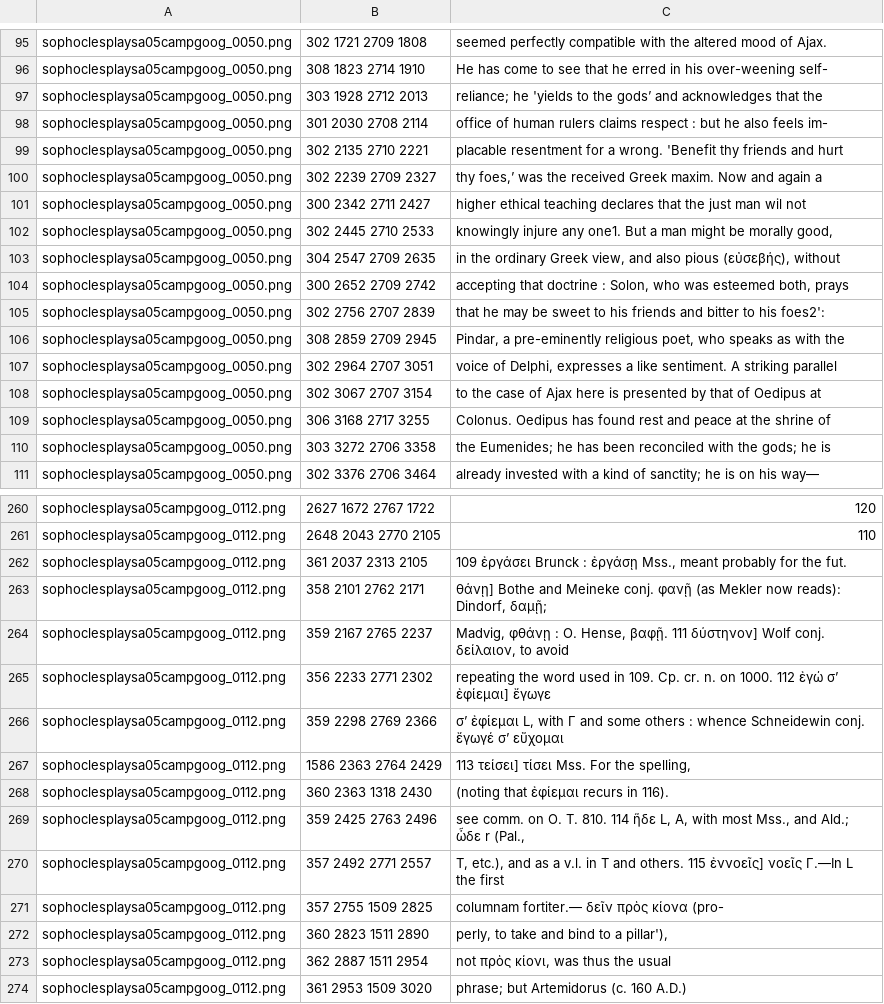
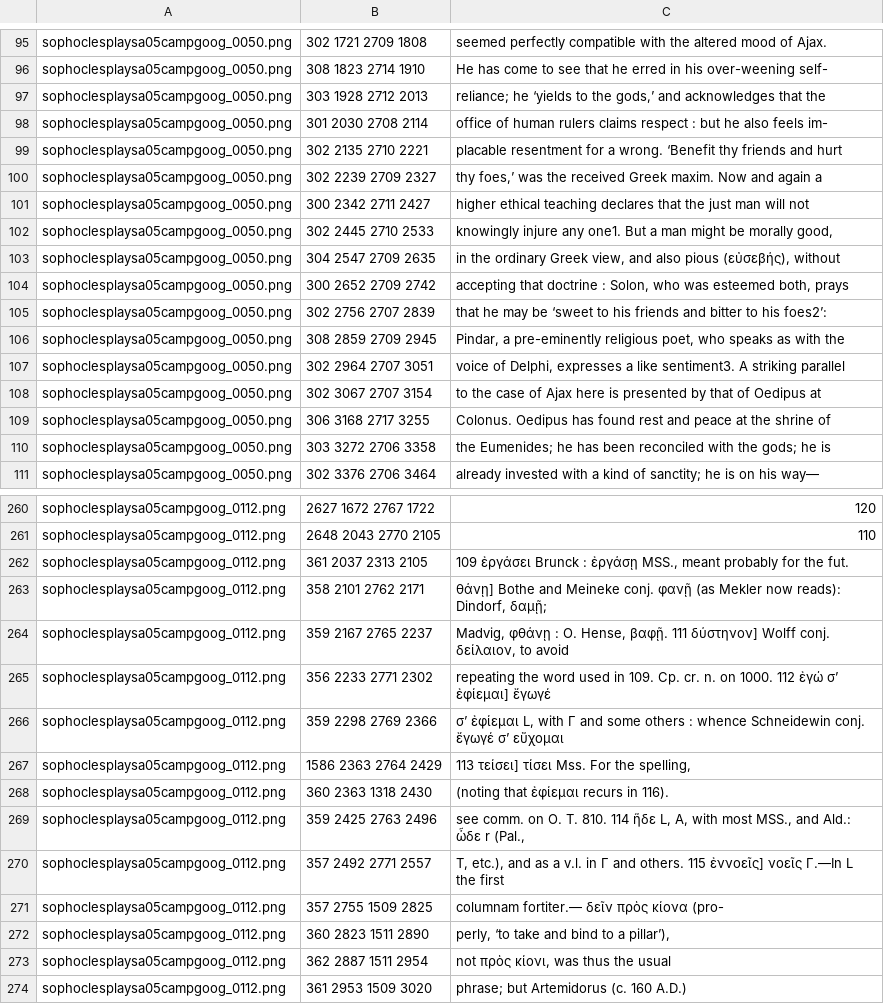
Before and after one commit to AjaxMultiCommentary/GT-commentaries-OCR, a TSV file: sophoclesplaysa05campgoog/sophoclesplaysa05campgoog_training_FROM-SVEN-LOCAL.tsv, drawn as a sheet; only a part is shown, gaps mark what is left out; the diff covers the shown part only.

Commit message:
Jebb-Sven achevé

```diff
--- a/sophoclesplaysa05campgoog/sophoclesplaysa05campgoog_training_FROM-SVEN-LOCAL.tsv
+++ b/sophoclesplaysa05campgoog/sophoclesplaysa05campgoog_training_FROM-SVEN-LOCAL.tsv
@@ -96,7 +96,7 @@ sophoclesplaysa05campgoog_0050.png	302 1721 2709 1808	seemed perfectly compatibl
 sophoclesplaysa05campgoog_0050.png	308 1823 2714 1910	He has come to see that he erred in his over-weening self-
-sophoclesplaysa05campgoog_0050.png	303 1928 2712 2013	reliance; he 'yields to the godsʼ and acknowledges that the
+sophoclesplaysa05campgoog_0050.png	303 1928 2712 2013	reliance; he ‘yields to the gods,ʼ and acknowledges that the
 sophoclesplaysa05campgoog_0050.png	301 2030 2708 2114	office of human rulers claims respect : but he also feels im-
-sophoclesplaysa05campgoog_0050.png	302 2135 2710 2221	placable resentment for a wrong. 'Benefit thy friends and hurt
+sophoclesplaysa05campgoog_0050.png	302 2135 2710 2221	placable resentment for a wrong. ‘Benefit thy friends and hurt
 sophoclesplaysa05campgoog_0050.png	302 2239 2709 2327	thy foes,ʼ was the received Greek maxim. Now and again a
-sophoclesplaysa05campgoog_0050.png	300 2342 2711 2427	higher ethical teaching declares that the just man wil not
+sophoclesplaysa05campgoog_0050.png	300 2342 2711 2427	higher ethical teaching declares that the just man will not
 sophoclesplaysa05campgoog_0050.png	302 2445 2710 2533	knowingly injure any one1. But a man might be morally good,
@@ -104,5 +104,5 @@ sophoclesplaysa05campgoog_0050.png	304 2547 2709 2635	in the ordinary Greek view
 sophoclesplaysa05campgoog_0050.png	300 2652 2709 2742	accepting that doctrine : Solon, who was esteemed both, prays
-sophoclesplaysa05campgoog_0050.png	302 2756 2707 2839	that he may be sweet to his friends and bitter to his foes2':
+sophoclesplaysa05campgoog_0050.png	302 2756 2707 2839	that he may be ‘sweet to his friends and bitter to his foes2ʼ:
 sophoclesplaysa05campgoog_0050.png	308 2859 2709 2945	Pindar, a pre-eminently religious poet, who speaks as with the
-sophoclesplaysa05campgoog_0050.png	302 2964 2707 3051	voice of Delphi, expresses a like sentiment. A striking parallel
+sophoclesplaysa05campgoog_0050.png	302 2964 2707 3051	voice of Delphi, expresses a like sentiment3. A striking parallel
 sophoclesplaysa05campgoog_0050.png	302 3067 2707 3154	to the case of Ajax here is presented by that of Oedipus at
@@ -261,6 +261,6 @@ sophoclesplaysa05campgoog_0112.png	2627 1672 2767 1722	120
 sophoclesplaysa05campgoog_0112.png	2648 2043 2770 2105	110
-sophoclesplaysa05campgoog_0112.png	361 2037 2313 2105	109 ἐργάσει Brunck : ἐργάσῃ Mss., meant probably for the fut.
+sophoclesplaysa05campgoog_0112.png	361 2037 2313 2105	109 ἐργάσει Brunck : ἐργάσῃ MSS., meant probably for the fut.
 sophoclesplaysa05campgoog_0112.png	358 2101 2762 2171	θάνῃ] Bothe and Meineke conj. φανῇ (as Mekler now reads): Dindorf, δαμῇ;
-sophoclesplaysa05campgoog_0112.png	359 2167 2765 2237	Madvig, φθάνῃ : O. Hense, βαφῇ. 111 δύστηνον] Wolf conj. δείλαιον, to avoid
-sophoclesplaysa05campgoog_0112.png	356 2233 2771 2302	repeating the word used in 109. Cp. cr. n. on 1000. 112 ἐγώ σʼ ἐφίεμαι] ἔγωγε
+sophoclesplaysa05campgoog_0112.png	359 2167 2765 2237	Madvig, φθάνῃ : O. Hense, βαφῇ. 111 δύστηνον] Wolff conj. δείλαιον, to avoid
+sophoclesplaysa05campgoog_0112.png	356 2233 2771 2302	repeating the word used in 109. Cp. cr. n. on 1000. 112 ἐγώ σʼ ἐφίεμαι] ἔγωγέ
 sophoclesplaysa05campgoog_0112.png	359 2298 2769 2366	σʼ ἐφίεμαι L, with Γ and some others : whence Schneidewin conj. ἔγωγέ σʼ εὔχομαι
@@ -268,6 +268,6 @@ sophoclesplaysa05campgoog_0112.png	1586 2363 2764 2429	113 τείσει] τι
 sophoclesplaysa05campgoog_0112.png	360 2363 1318 2430	(noting that ἐφίεμαι recurs in 116).
-sophoclesplaysa05campgoog_0112.png	359 2425 2763 2496	see comm. on O. T. 810. 114 ἥδε L, A, with most Mss., and Ald.; ὧδε r (Pal.,
-sophoclesplaysa05campgoog_0112.png	357 2492 2771 2557	T, etc.), and as a v.l. in T and others. 115 ἐννοεῖς] νοεῖς Γ.—In L the first
+sophoclesplaysa05campgoog_0112.png	359 2425 2763 2496	see comm. on O. T. 810. 114 ἥδε L, A, with most MSS., and Ald.: ὧδε r (Pal.,
+sophoclesplaysa05campgoog_0112.png	357 2492 2771 2557	T, etc.), and as a v.l. in Γ and others. 115 ἐννοεῖς] νοεῖς Γ.—In L the first
 sophoclesplaysa05campgoog_0112.png	357 2755 1509 2825	columnam fortiter.— δεῖν πρὸς κίονα (pro-
-sophoclesplaysa05campgoog_0112.png	360 2823 1511 2890	perly, to take and bind to a pillar'),
+sophoclesplaysa05campgoog_0112.png	360 2823 1511 2890	perly, ‘to take and bind to a pillar’),
 sophoclesplaysa05campgoog_0112.png	362 2887 1511 2954	not πρὸς κίονι, was thus the usual
```
Also changed, not shown: 27 edited cells elsewhere in this file.
